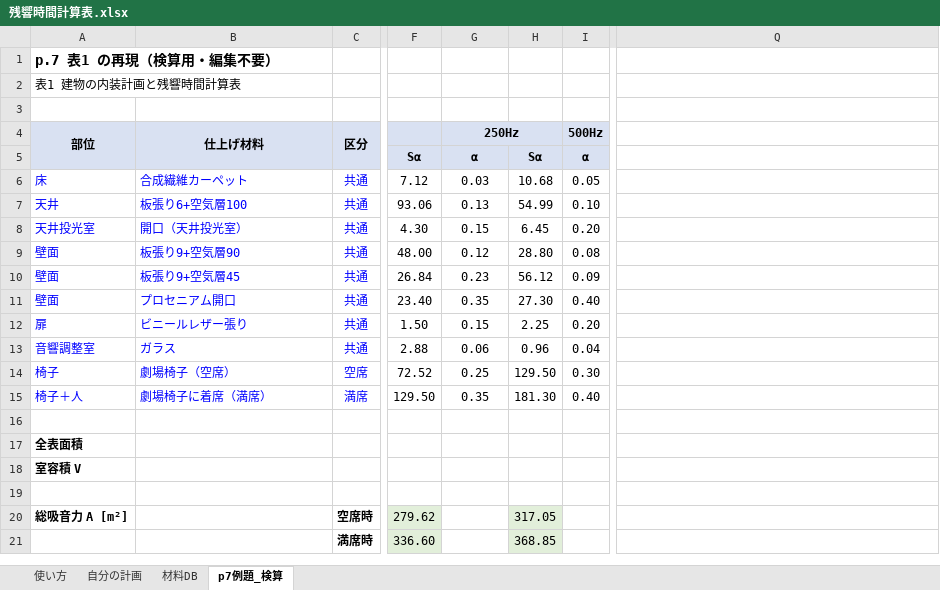
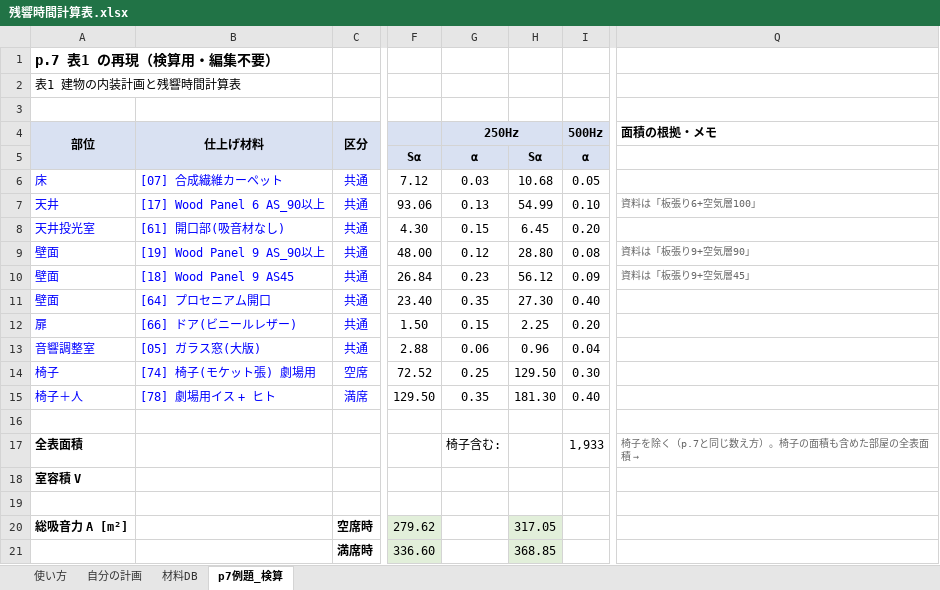
Before and after one commit to hinahina2968-hue/-, an Excel workbook: 残響時間レポート/残響時間計算表.xlsx, sheet p7例題_検算, drawn as a sheet; only a part is shown, gaps mark what is left out; values as stored, in another font and other column widths than the file's, no borders; charts and pictures not drawn; the diff names each change by its address in the sheet, - before the commit and + after, or states it on an @@ line.

```diff
--- a/残響時間レポート/残響時間計算表.xlsx (sheet p7例題_検算)
+++ b/残響時間レポート/残響時間計算表.xlsx (sheet p7例題_検算)
-Q4: (empty)
+Q4: 面積の根拠・メモ
-B6 (仕上げ材料): 合成繊維カーペット
+B6 (仕上げ材料): [07] 合成繊維カーペット
-B7 (仕上げ材料): 板張り6+空気層100
+B7 (仕上げ材料): [17] Wood Panel 6 AS_90以上
-Q7 (面積の根拠・メモ): (empty)
+Q7 (面積の根拠・メモ): 資料は「板張り6+空気層100」
-B8 (仕上げ材料): 開口（天井投光室）
+B8 (仕上げ材料): [61] 開口部(吸音材なし)
-B9 (仕上げ材料): 板張り9+空気層90
+B9 (仕上げ材料): [19] Wood Panel 9 AS_90以上
-Q9 (面積の根拠・メモ): (empty)
+Q9 (面積の根拠・メモ): 資料は「板張り9+空気層90」
-B10 (仕上げ材料): 板張り9+空気層45
+B10 (仕上げ材料): [18] Wood Panel 9 AS45
-Q10 (面積の根拠・メモ): (empty)
+Q10 (面積の根拠・メモ): 資料は「板張り9+空気層45」
-B11 (仕上げ材料): プロセニアム開口
+B11 (仕上げ材料): [64] プロセニアム開口
-B12 (仕上げ材料): ビニールレザー張り
+B12 (仕上げ材料): [66] ドア(ビニールレザー)
-B13 (仕上げ材料): ガラス
+B13 (仕上げ材料): [05] ガラス窓(大版)
-B14 (仕上げ材料): 劇場椅子（空席）
+B14 (仕上げ材料): [74] 椅子(モケット張) 劇場用
-B15 (仕上げ材料): 劇場椅子に着席（満席）
+B15 (仕上げ材料): [78] 劇場用イス + ヒト
-G17 (250Hz): (empty)
+G17 (250Hz): 椅子含む:
-I17 (500Hz): (empty)
+I17 (500Hz): 1,933
-Q17 (面積の根拠・メモ): (empty)
+Q17 (面積の根拠・メモ): 椅子を除く（p.7と同じ数え方）。椅子の面積も含めた部屋の全表面積 →
```
Also changed, not shown: sheet 材料DB, sheet 自分の計画, sheet 使い方, formulas that keep their value, charts or pictures.
